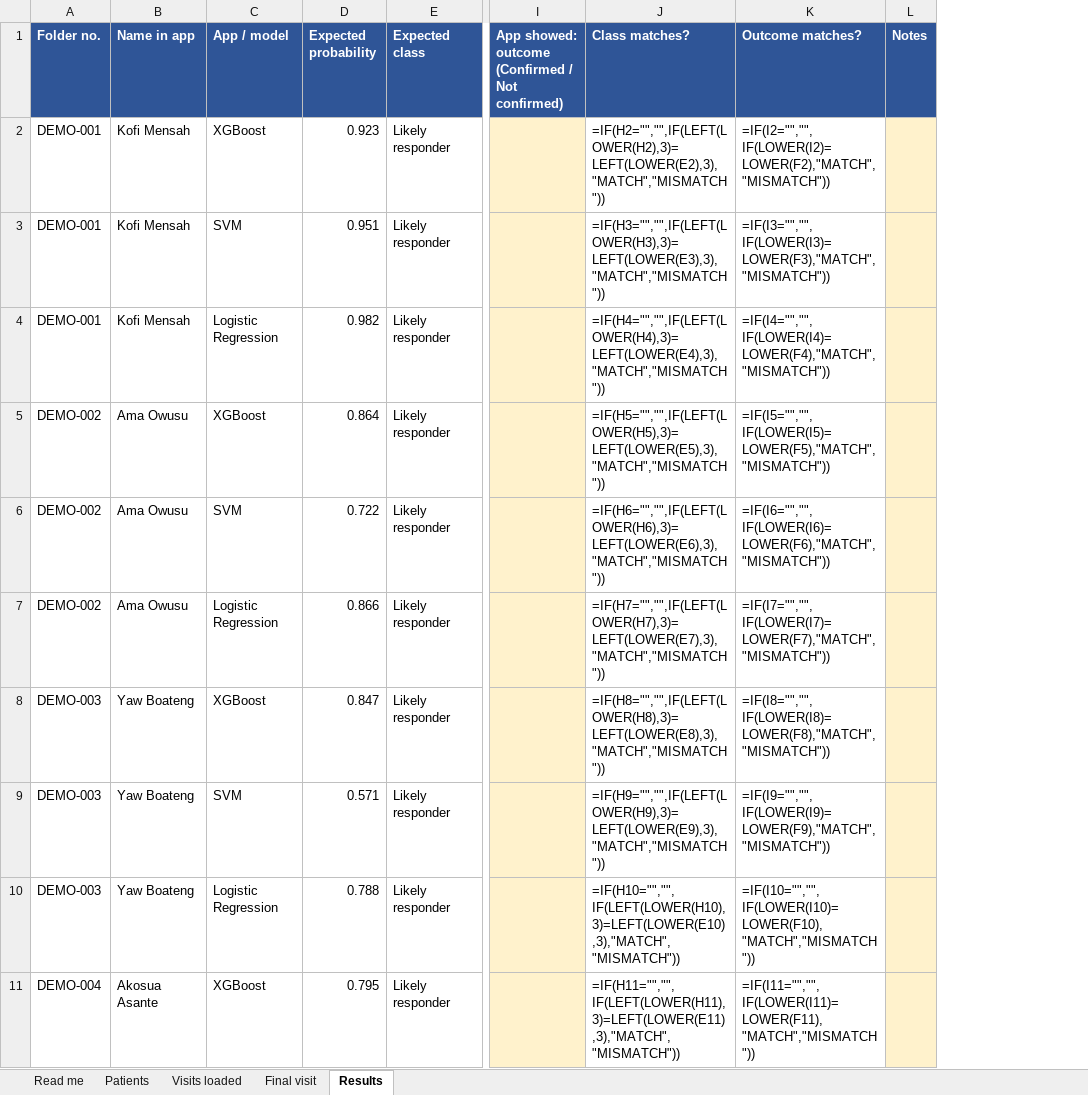
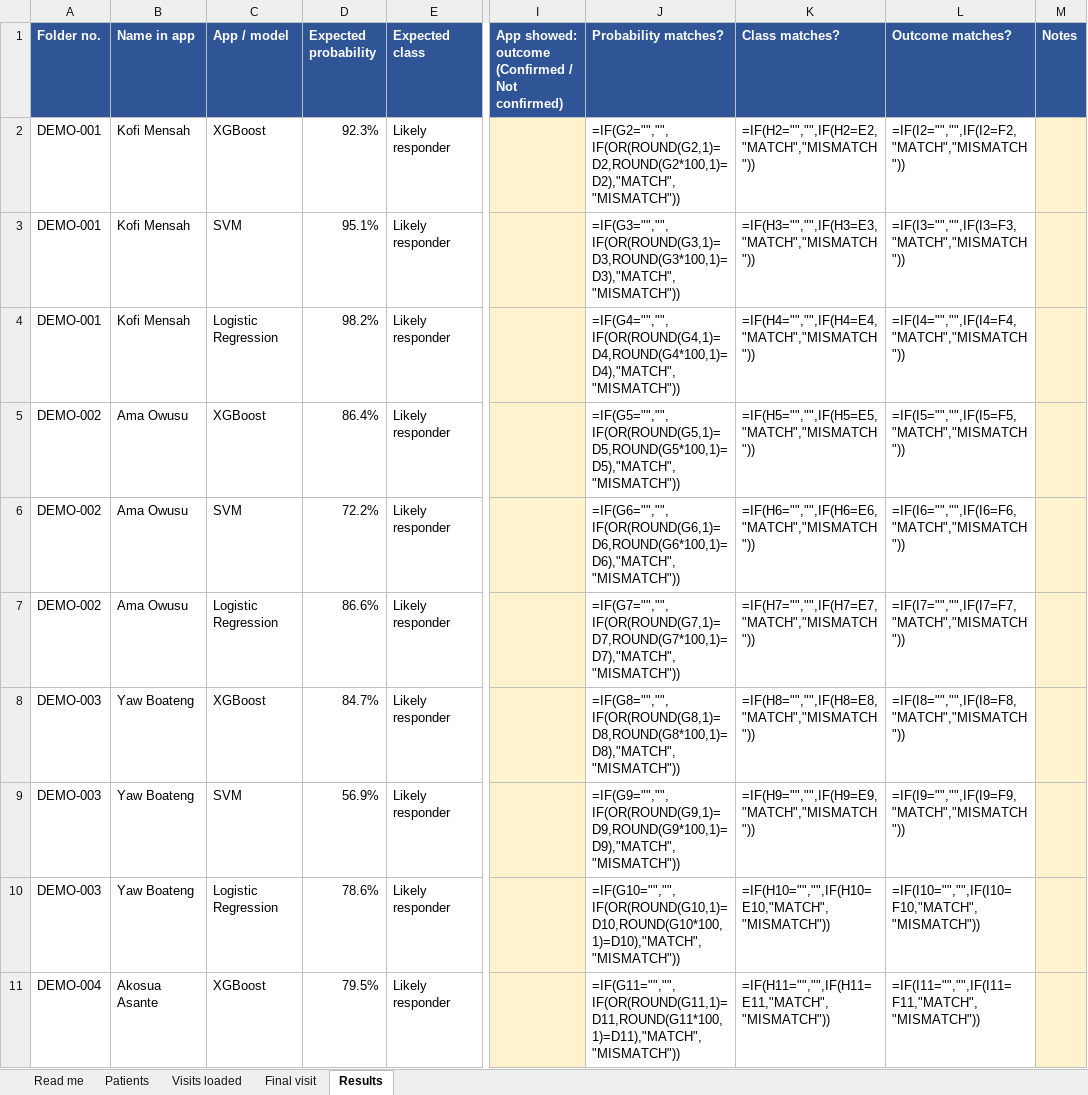
Before and after one commit to Ackahkelvin45/SCDBackend, an Excel workbook: ML/outputs/demo_workbook.xlsx, sheet Results, drawn as a sheet; only a part is shown, gaps mark what is left out; values as stored, in another font and other column widths than the file's, no borders; formulas without a stored value are shown as written; addresses are those after the commit; the diff covers the shown part only; the diff names each change by its address in the sheet, - before the commit and + after, or states it on an @@ line.

Commit message:
Pilot demo: end-to-end verify command; expected values scored as the server does
- manage.py verify_demo_patients plays predict (each ?model=), final visit and history for every
  demo patient through the API in a rolled-back transaction and compares with demo_patients.json
- Expected probabilities use exact age at the visit (as the server does; the dataset's age is one
  whole number per patient) and keep 4 dp; same patients, visits and classes
- Workbook: probabilities as the app prints them (one decimal), probability check, drop-downs

```diff
--- a/ML/outputs/demo_workbook.xlsx (sheet Results)
+++ b/ML/outputs/demo_workbook.xlsx (sheet Results)
+column J (Probability matches?), rows 2-11: =IF(G2="","",IF(OR(ROUND(G2,1)=D2,ROUND(G2*100,1)=D2),"MATCH","MISMATCH")) | =IF(G3="","",IF(OR(ROUND(G3,1)=D3,ROUND(G3*100,1)=D3),"MATCH","MISMATCH")) | =IF(G4="","",IF(OR(ROUND(G4,1)=D4,ROUND(G4*100,1)=D4),"MATCH","MISMATCH")) | =IF(G5="","",IF(OR(ROUND(G5,1)=D5,ROUND(G5*100,1)=D5),"MATCH","MISMATCH")) | =IF(G6="","",IF(OR(ROUND(G6,1)=D6,ROUND(G6*100,1)=D6),"MATCH","MISMATCH")) | =IF(G7="","",IF(OR(ROUND(G7,1)=D7,ROUND(G7*100,1)=D7),"MATCH","MISMATCH")) | =IF(G8="","",IF(OR(ROUND(G8,1)=D8,ROUND(G8*100,1)=D8),"MATCH","MISMATCH")) | =IF(G9="","",IF(OR(ROUND(G9,1)=D9,ROUND(G9*100,1)=D9),"MATCH","MISMATCH")) | =IF(G10="","",IF(OR(ROUND(G10,1)=D10,ROUND(G10*100,1)=D10),"MATCH","MISMATCH")) | =IF(G11="","",IF(OR(ROUND(G11,1)=D11,ROUND(G11*100,1)=D11),"MATCH","MISMATCH"))
-D2 (Expected probability): 0.923
+D2 (Expected probability): 92.3%
-K2 (Class matches?): =IF(H2="","",IF(LEFT(LOWER(H2),3)=LEFT(LOWER(E2),3),"MATCH","MISMATCH"))
+K2 (Class matches?): =IF(H2="","",IF(H2=E2,"MATCH","MISMATCH"))
-L2 (Outcome matches?): =IF(I2="","",IF(LOWER(I2)=LOWER(F2),"MATCH","MISMATCH"))
+L2 (Outcome matches?): =IF(I2="","",IF(I2=F2,"MATCH","MISMATCH"))
-D3 (Expected probability): 0.951
+D3 (Expected probability): 95.1%
-K3 (Class matches?): =IF(H3="","",IF(LEFT(LOWER(H3),3)=LEFT(LOWER(E3),3),"MATCH","MISMATCH"))
+K3 (Class matches?): =IF(H3="","",IF(H3=E3,"MATCH","MISMATCH"))
-L3 (Outcome matches?): =IF(I3="","",IF(LOWER(I3)=LOWER(F3),"MATCH","MISMATCH"))
+L3 (Outcome matches?): =IF(I3="","",IF(I3=F3,"MATCH","MISMATCH"))
-D4 (Expected probability): 0.982
+D4 (Expected probability): 98.2%
-K4 (Class matches?): =IF(H4="","",IF(LEFT(LOWER(H4),3)=LEFT(LOWER(E4),3),"MATCH","MISMATCH"))
+K4 (Class matches?): =IF(H4="","",IF(H4=E4,"MATCH","MISMATCH"))
-L4 (Outcome matches?): =IF(I4="","",IF(LOWER(I4)=LOWER(F4),"MATCH","MISMATCH"))
+L4 (Outcome matches?): =IF(I4="","",IF(I4=F4,"MATCH","MISMATCH"))
-D5 (Expected probability): 0.864
+D5 (Expected probability): 86.4%
-K5 (Class matches?): =IF(H5="","",IF(LEFT(LOWER(H5),3)=LEFT(LOWER(E5),3),"MATCH","MISMATCH"))
+K5 (Class matches?): =IF(H5="","",IF(H5=E5,"MATCH","MISMATCH"))
-L5 (Outcome matches?): =IF(I5="","",IF(LOWER(I5)=LOWER(F5),"MATCH","MISMATCH"))
+L5 (Outcome matches?): =IF(I5="","",IF(I5=F5,"MATCH","MISMATCH"))
-D6 (Expected probability): 0.722
+D6 (Expected probability): 72.2%
-K6 (Class matches?): =IF(H6="","",IF(LEFT(LOWER(H6),3)=LEFT(LOWER(E6),3),"MATCH","MISMATCH"))
+K6 (Class matches?): =IF(H6="","",IF(H6=E6,"MATCH","MISMATCH"))
-L6 (Outcome matches?): =IF(I6="","",IF(LOWER(I6)=LOWER(F6),"MATCH","MISMATCH"))
+L6 (Outcome matches?): =IF(I6="","",IF(I6=F6,"MATCH","MISMATCH"))
-D7 (Expected probability): 0.866
+D7 (Expected probability): 86.6%
-K7 (Class matches?): =IF(H7="","",IF(LEFT(LOWER(H7),3)=LEFT(LOWER(E7),3),"MATCH","MISMATCH"))
+K7 (Class matches?): =IF(H7="","",IF(H7=E7,"MATCH","MISMATCH"))
-L7 (Outcome matches?): =IF(I7="","",IF(LOWER(I7)=LOWER(F7),"MATCH","MISMATCH"))
+L7 (Outcome matches?): =IF(I7="","",IF(I7=F7,"MATCH","MISMATCH"))
-D8 (Expected probability): 0.847
+D8 (Expected probability): 84.7%
-K8 (Class matches?): =IF(H8="","",IF(LEFT(LOWER(H8),3)=LEFT(LOWER(E8),3),"MATCH","MISMATCH"))
+K8 (Class matches?): =IF(H8="","",IF(H8=E8,"MATCH","MISMATCH"))
-L8 (Outcome matches?): =IF(I8="","",IF(LOWER(I8)=LOWER(F8),"MATCH","MISMATCH"))
+L8 (Outcome matches?): =IF(I8="","",IF(I8=F8,"MATCH","MISMATCH"))
-D9 (Expected probability): 0.571
+D9 (Expected probability): 56.9%
-K9 (Class matches?): =IF(H9="","",IF(LEFT(LOWER(H9),3)=LEFT(LOWER(E9),3),"MATCH","MISMATCH"))
+K9 (Class matches?): =IF(H9="","",IF(H9=E9,"MATCH","MISMATCH"))
-L9 (Outcome matches?): =IF(I9="","",IF(LOWER(I9)=LOWER(F9),"MATCH","MISMATCH"))
+L9 (Outcome matches?): =IF(I9="","",IF(I9=F9,"MATCH","MISMATCH"))
-D10 (Expected probability): 0.788
+D10 (Expected probability): 78.6%
-K10 (Class matches?): =IF(H10="","",IF(LEFT(LOWER(H10),3)=LEFT(LOWER(E10),3),"MATCH","MISMATCH"))
+K10 (Class matches?): =IF(H10="","",IF(H10=E10,"MATCH","MISMATCH"))
-L10 (Outcome matches?): =IF(I10="","",IF(LOWER(I10)=LOWER(F10),"MATCH","MISMATCH"))
+L10 (Outcome matches?): =IF(I10="","",IF(I10=F10,"MATCH","MISMATCH"))
-D11 (Expected probability): 0.795
+D11 (Expected probability): 79.5%
-K11 (Class matches?): =IF(H11="","",IF(LEFT(LOWER(H11),3)=LEFT(LOWER(E11),3),"MATCH","MISMATCH"))
+K11 (Class matches?): =IF(H11="","",IF(H11=E11,"MATCH","MISMATCH"))
-L11 (Outcome matches?): =IF(I11="","",IF(LOWER(I11)=LOWER(F11),"MATCH","MISMATCH"))
+L11 (Outcome matches?): =IF(I11="","",IF(I11=F11,"MATCH","MISMATCH"))
```
Also changed, not shown: 1 added row and 156 edited cells elsewhere in this sheet, sheet Patients, sheet Read me, 5 other files.
